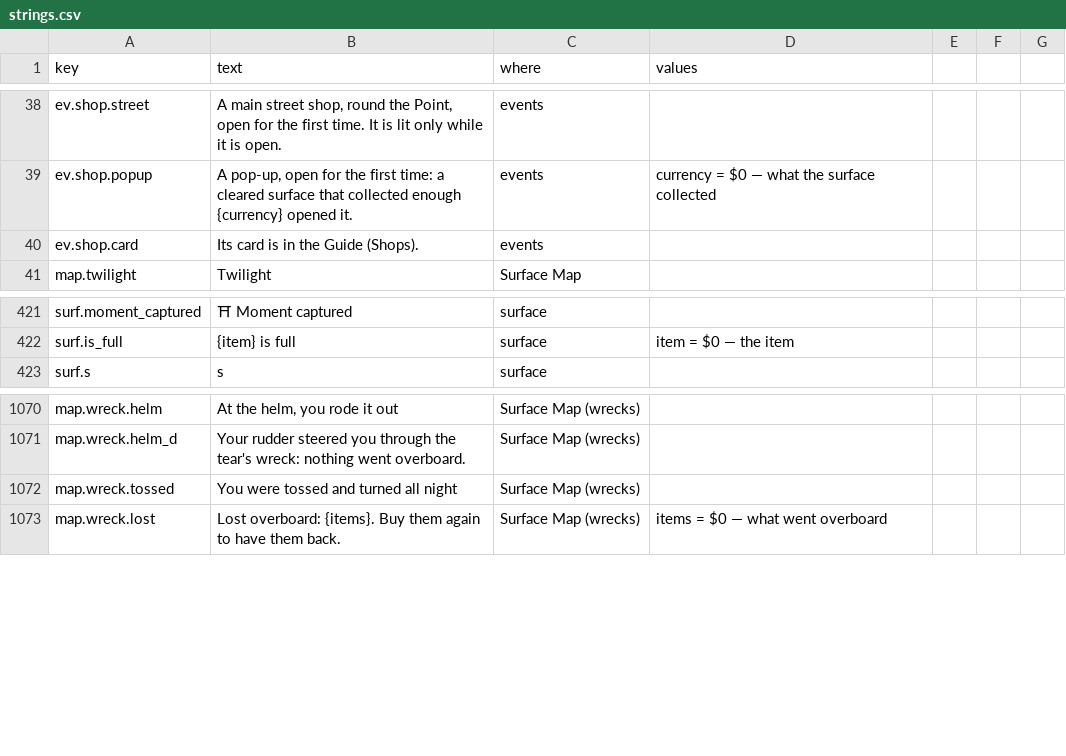
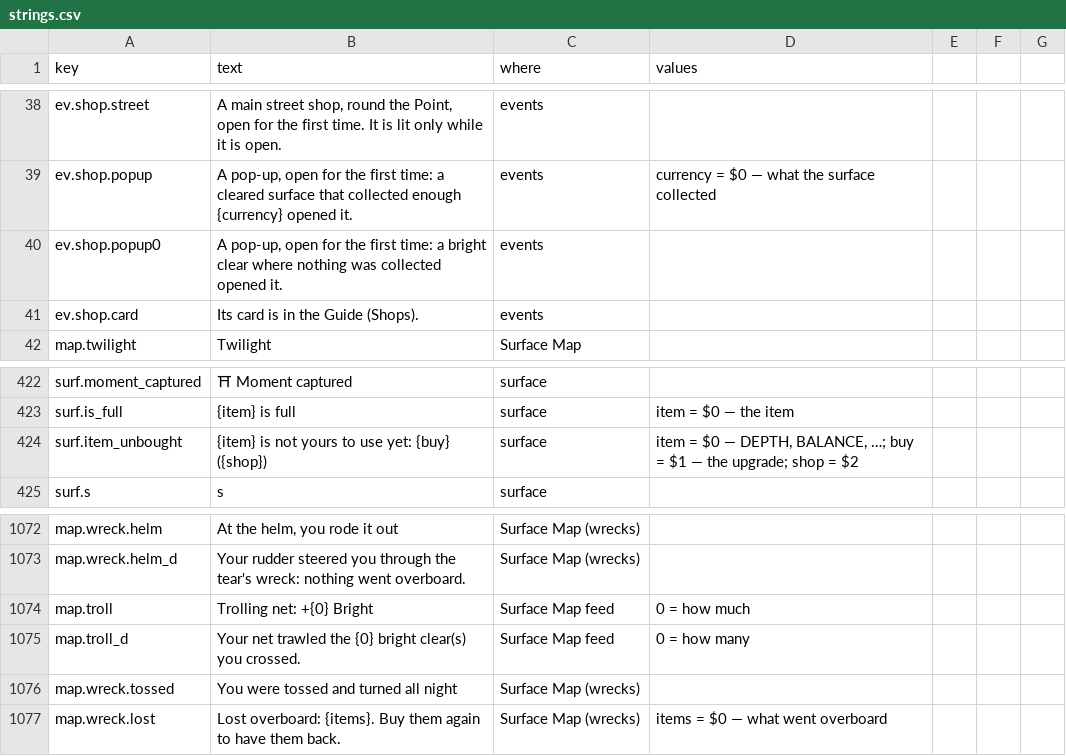
Before and after one commit to jamesmhoag/infinitelight, a CSV file: content/strings.csv, drawn as a sheet; only a part is shown, gaps mark what is left out; the diff names each change by its address in the sheet, - before the commit and + after, or states it on an @@ line.

```diff
--- a/content/strings.csv
+++ b/content/strings.csv
+row 40: ev.shop.popup0 | A pop-up, open for the first time: a bright clear where nothing was collected opened it. | events
+row 424: surf.item_unbought | {item} is not yours to use yet: {buy} ({shop}) | surface | item = $0 — DEPTH, BALANCE, …; buy = $1 — the upgrade; shop = $2
+row 1074: map.troll | Trolling net: +{0} Bright | Surface Map feed | 0 = how much
+row 1075: map.troll_d | Your net trawled the {0} bright clear(s) you crossed. | Surface Map feed | 0 = how many
```
Also changed, not shown: content/shop_items.csv, content/shops.csv, 5 other files.
